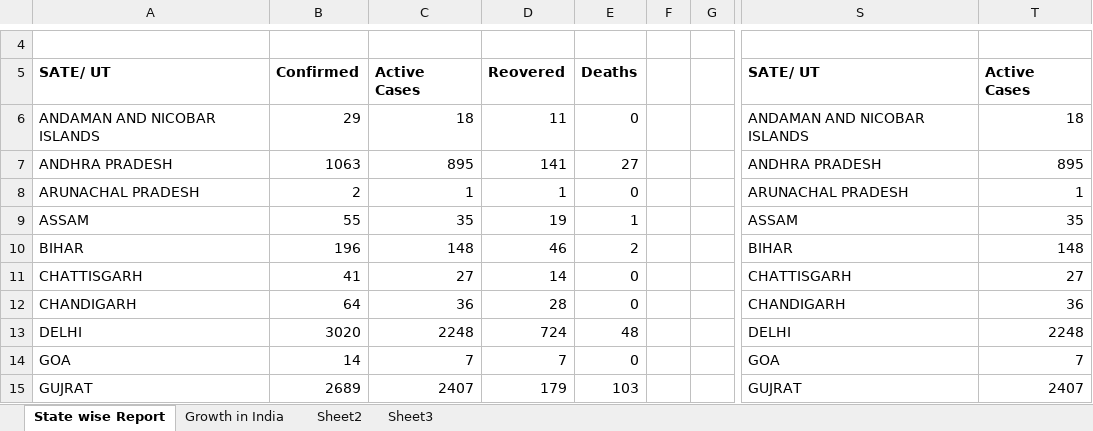
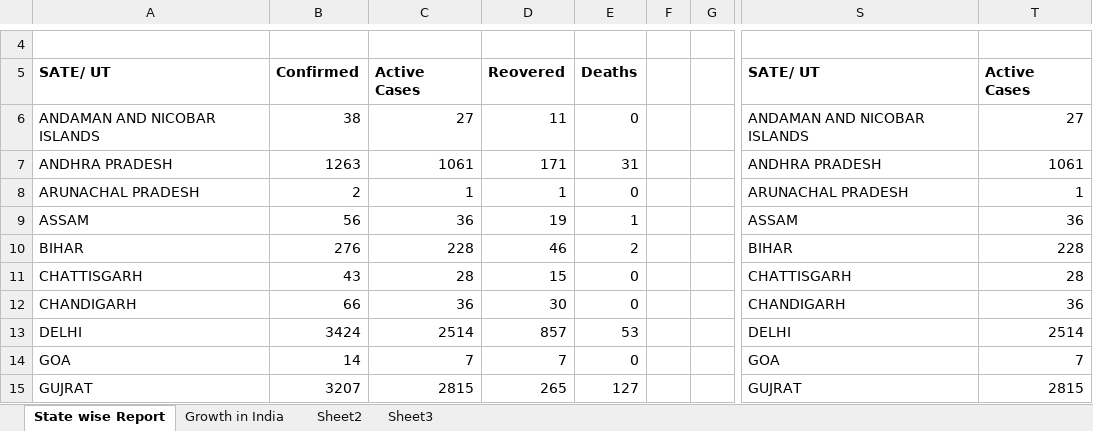
Before and after one commit to Prasad-09/Excel_Programs, an Excel workbook: COVID 19 ASSI.xlsx, sheet State wise Report, drawn as a sheet; only a part is shown, gaps mark what is left out; values as stored, in another font and other column widths than the file's, no borders; charts and pictures not drawn; the diff covers the shown part only; the diff names each change by its address in the sheet, - before the commit and + after, or states it on an @@ line.

```diff
--- a/COVID 19 ASSI.xlsx (sheet State wise Report)
+++ b/COVID 19 ASSI.xlsx (sheet State wise Report)
-B6: 29
+B6: 38
-C6: 18
+C6: 27
-T6: 18
+T6: 27
-B7: 1063
+B7: 1263
-C7: 895
+C7: 1061
-D7: 141
+D7: 171
-E7: 27
+E7: 31
-T7: 895
+T7: 1061
-B9: 55
+B9: 56
-C9: 35
+C9: 36
-T9: 35
+T9: 36
-B10: 196
+B10: 276
-C10: 148
+C10: 228
-T10: 148
+T10: 228
-B11: 41
+B11: 43
-C11: 27
+C11: 28
-D11: 14
+D11: 15
-T11: 27
+T11: 28
-B12: 64
+B12: 66
-D12: 28
+D12: 30
-B13: 3020
+B13: 3424
-C13: 2248
+C13: 2514
-D13: 724
+D13: 857
-E13: 48
+E13: 53
-T13: 2248
+T13: 2514
-B15: 2689
+B15: 3207
-C15: 2407
+C15: 2815
-D15: 179
+D15: 265
-E15: 103
+E15: 127
-T15: 2407
+T15: 2815
```
Also changed, not shown: 75 edited cells elsewhere in this sheet, sheet Sheet3, sheet Sheet2, formulas that keep their value, charts or pictures.
